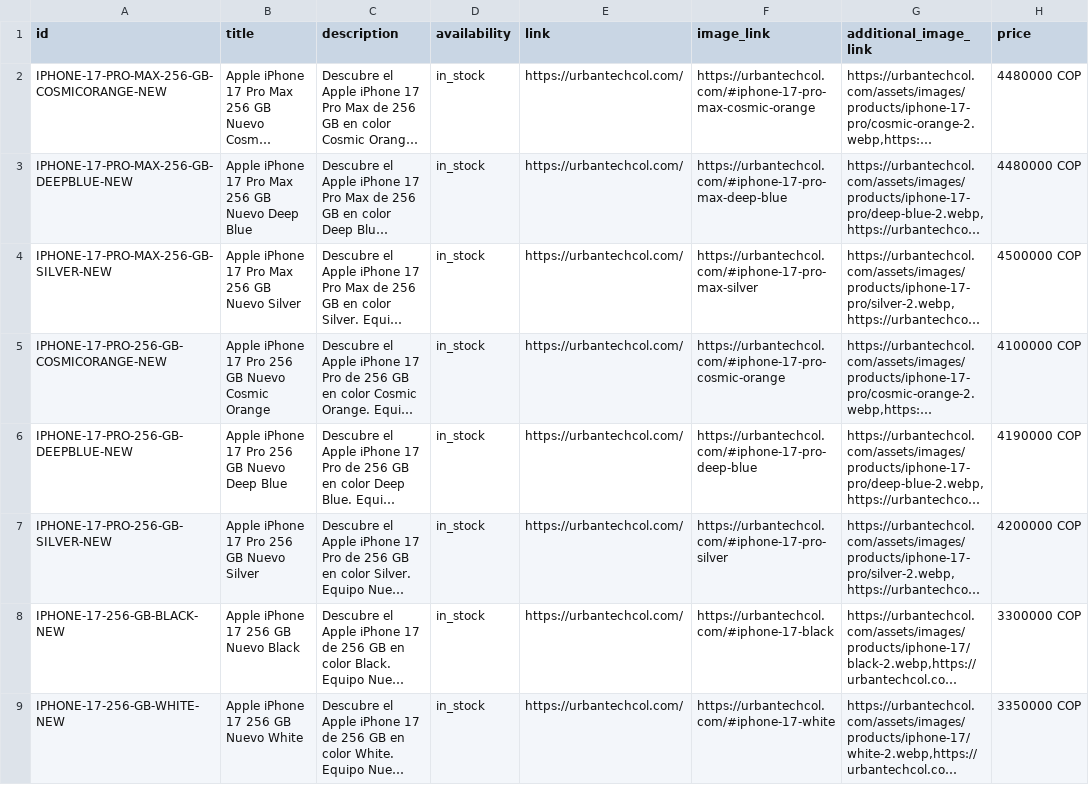
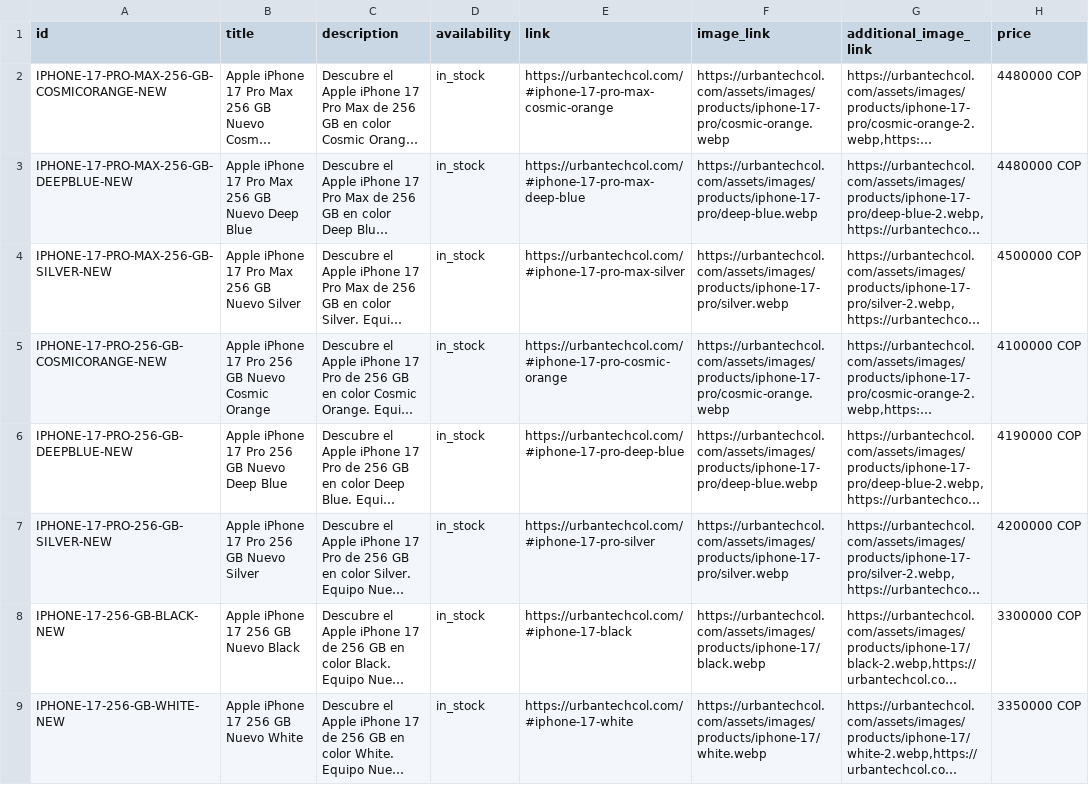
Before and after one commit to brayanhernandez-99/urbantech, a TSV file: google-merchant-feed.tsv, drawn as a sheet; only a part is shown; long unchanged cells end in …; the diff covers the shown part only; the diff names each change by its address in the sheet, - before the commit and + after, or states it on an @@ line.

Commit message:
fix: correct TSV link column (col 4, not image_link) and fix JSON-LD offers.url to use # anchors

```diff
--- a/google-merchant-feed.tsv
+++ b/google-merchant-feed.tsv
-E2 (link): https://urbantechcol.com/
+E2 (link): https://urbantechcol.com/#iphone-17-pro-max-cosmic-orange
-F2 (image_link): https://urbantechcol.com/#iphone-17-pro-max-cosmic-orange
+F2 (image_link): https://urbantechcol.com/assets/images/products/iphone-17-pro/cosmic-orange.webp
-E3 (link): https://urbantechcol.com/
+E3 (link): https://urbantechcol.com/#iphone-17-pro-max-deep-blue
-F3 (image_link): https://urbantechcol.com/#iphone-17-pro-max-deep-blue
+F3 (image_link): https://urbantechcol.com/assets/images/products/iphone-17-pro/deep-blue.webp
-E4 (link): https://urbantechcol.com/
+E4 (link): https://urbantechcol.com/#iphone-17-pro-max-silver
-F4 (image_link): https://urbantechcol.com/#iphone-17-pro-max-silver
+F4 (image_link): https://urbantechcol.com/assets/images/products/iphone-17-pro/silver.webp
-E5 (link): https://urbantechcol.com/
+E5 (link): https://urbantechcol.com/#iphone-17-pro-cosmic-orange
-F5 (image_link): https://urbantechcol.com/#iphone-17-pro-cosmic-orange
+F5 (image_link): https://urbantechcol.com/assets/images/products/iphone-17-pro/cosmic-orange.webp
-E6 (link): https://urbantechcol.com/
+E6 (link): https://urbantechcol.com/#iphone-17-pro-deep-blue
-F6 (image_link): https://urbantechcol.com/#iphone-17-pro-deep-blue
+F6 (image_link): https://urbantechcol.com/assets/images/products/iphone-17-pro/deep-blue.webp
-E7 (link): https://urbantechcol.com/
+E7 (link): https://urbantechcol.com/#iphone-17-pro-silver
-F7 (image_link): https://urbantechcol.com/#iphone-17-pro-silver
+F7 (image_link): https://urbantechcol.com/assets/images/products/iphone-17-pro/silver.webp
-E8 (link): https://urbantechcol.com/
+E8 (link): https://urbantechcol.com/#iphone-17-black
-F8 (image_link): https://urbantechcol.com/#iphone-17-black
+F8 (image_link): https://urbantechcol.com/assets/images/products/iphone-17/black.webp
-E9 (link): https://urbantechcol.com/
+E9 (link): https://urbantechcol.com/#iphone-17-white
-F9 (image_link): https://urbantechcol.com/#iphone-17-white
+F9 (image_link): https://urbantechcol.com/assets/images/products/iphone-17/white.webp
```
Also changed, not shown: 80 edited cells elsewhere in this file, 1 other file.
